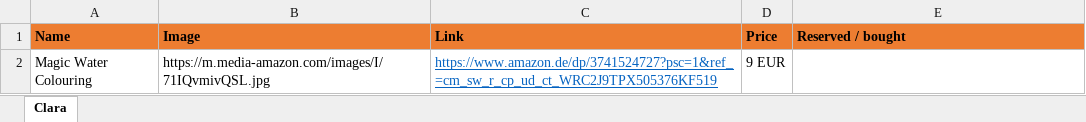
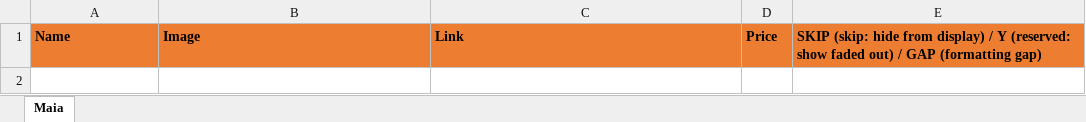
Before and after one commit to vallici/maiawishlist, an Excel workbook: wishlist_maia.xlsx, sheet Maia, drawn as a sheet; values as stored, in another font and other column widths than the file's, no borders; the diff names each change by its address in the sheet, - before the commit and + after, or states it on an @@ line.

Commit message:
Consolidated into maia-clara, removed content.
Removed content from files in this repository.

```diff
--- a/wishlist_maia.xlsx (sheet Maia)
+++ b/wishlist_maia.xlsx (sheet Maia)
-sheet tab: Clara
+sheet tab: Maia
-E1: Reserved / bought
+E1: SKIP (skip: hide from display) / Y (reserved: show faded out) / GAP (formatting gap)
-row 2: Magic Water Colouring | https://m.media-amazon.com/images/I/71IQvmivQSL.jpg | https://www.amazon.de/dp/3741524727?psc=1&ref_=cm_sw_r_cp_ud_ct_WRC2J9TPX505376KF519 | 9 EUR
```
Also changed, not shown: 1 other file.
